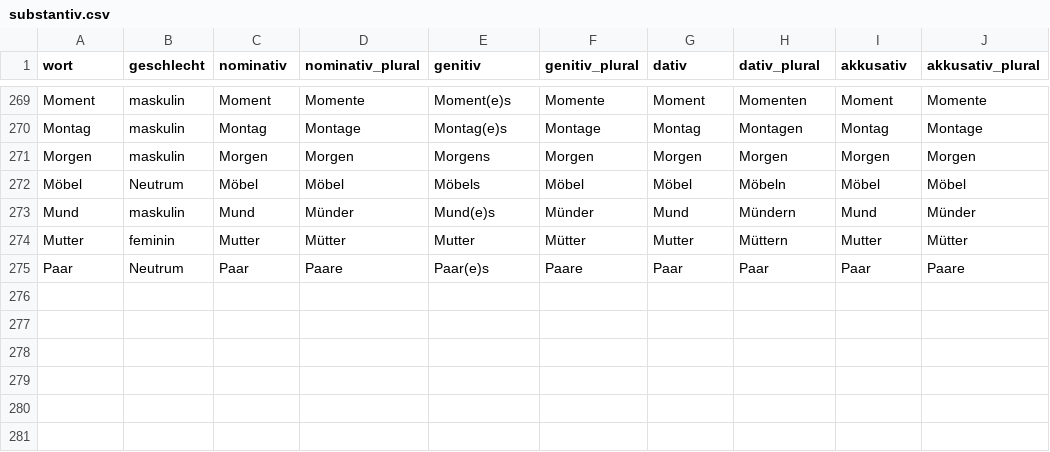
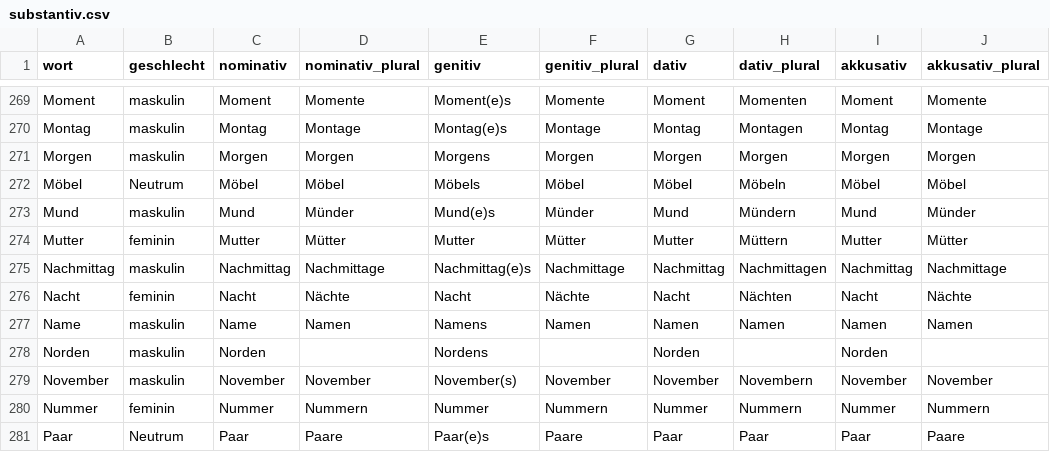
Before and after one commit to AFulgens/ultimate-deutsch, a CSV file: src/data/substantiv.csv, drawn as a sheet; only a part is shown, gaps mark what is left out.

```diff
--- a/src/data/substantiv.csv
+++ b/src/data/substantiv.csv
@@ -274,2 +274,8 @@ Mund,maskulin,Mund,Münder,Mund(e)s,Münder,Mund,Mündern,Mund,Münder
 Mutter,feminin,Mutter,Mütter,Mutter,Mütter,Mutter,Müttern,Mutter,Mütter
+Nachmittag,maskulin,Nachmittag,Nachmittage,Nachmittag(e)s,Nachmittage,Nachmittag,Nachmittagen,Nachmittag,Nachmittage
+Nacht,feminin,Nacht,Nächte,Nacht,Nächte,Nacht,Nächten,Nacht,Nächte
+Name,maskulin,Name,Namen,Namens,Namen,Namen,Namen,Namen,Namen
+Norden,maskulin,Norden,,Nordens,,Norden,,Norden,
+November,maskulin,November,November,November(s),November,November,Novembern,November,November
+Nummer,feminin,Nummer,Nummern,Nummer,Nummern,Nummer,Nummern,Nummer,Nummern
 Paar,Neutrum,Paar,Paare,Paar(e)s,Paare,Paar,Paar,Paar,Paare
```
Also changed, not shown: src/data/guid.csv, src/data/wort.csv.
